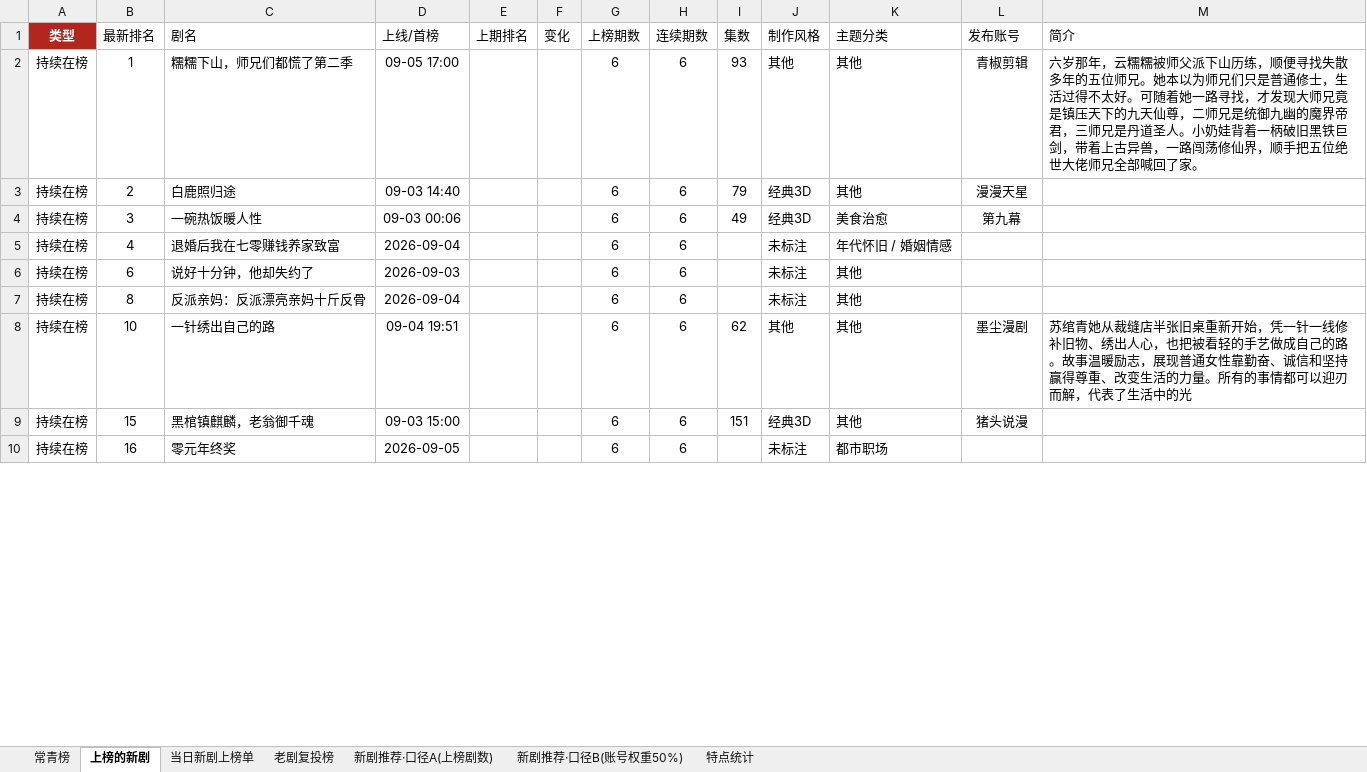
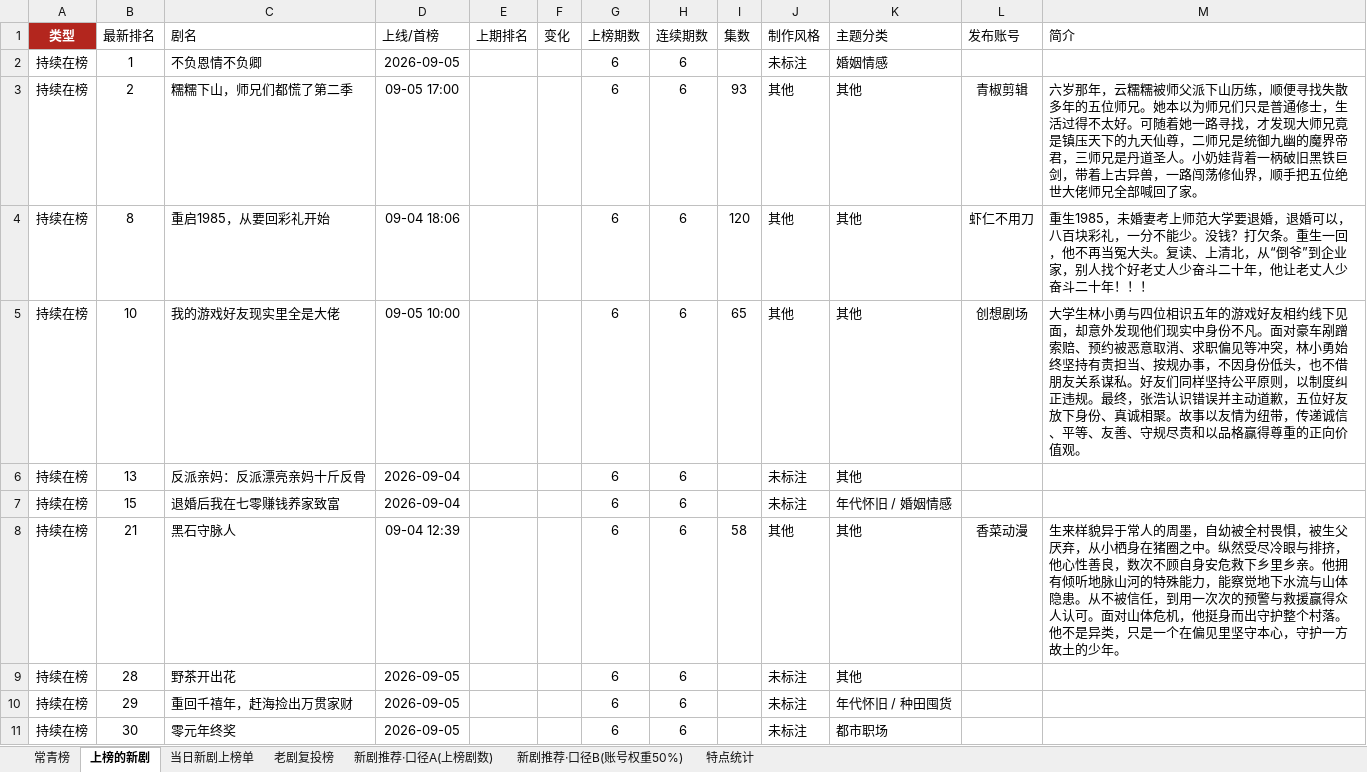
Before and after one commit to 2m247cdz9k-design/tomato-drama-rankings, an Excel workbook: 榜单数据.xlsx, sheet 上榜的新剧, drawn as a sheet; only a part is shown; values as stored, in another font and other column widths than the file's, no borders; removed rows and columns are numbered as before the commit, all else as after; the diff covers the shown part only; the diff names each change by its address in the sheet, - before the commit and + after, or states it on an @@ line.

```diff
--- a/榜单数据.xlsx (sheet 上榜的新剧)
+++ b/榜单数据.xlsx (sheet 上榜的新剧)
+row 2: 持续在榜 | 1 | 不负恩情不负卿 | 2026-09-05 |  |  | 6 | 6 |  | 未标注 | 婚姻情感
-B3 (最新排名): 1
+B3 (最新排名): 2
-B4 (最新排名): 2
+B4 (最新排名): 8
-C4 (剧名): 白鹿照归途
+C4 (剧名): 重启1985，从要回彩礼开始
-D4 (上线/首榜): 09-03 14:40
+D4 (上线/首榜): 09-04 18:06
-I4 (集数): 79
+I4 (集数): 120
-J4 (制作风格): 经典3D
+J4 (制作风格): 其他
-L4 (发布账号): 漫漫天星
+L4 (发布账号): 虾仁不用刀
-M4 (简介): (empty)
+M4 (简介): 重生1985，未婚妻考上师范大学要退婚，退婚可以，八百块彩礼，一分不能少。没钱？打欠条。重生一回，他不再当冤大头。复读、上清北，从“倒爷”到企业家，别人找个好老丈人少奋斗二十年，他让老丈人少奋斗二十年！！！
+row 5: 持续在榜 | 10 | 我的游戏好友现实里全是大佬 | 09-05 10:00 |  |  | 6 | 6 | 65 | 其他 | 其他 | 创想剧场 | 大学生林小勇与四位相识五年的游戏好友相约线下见面，却意外发现他们现实中身份不凡。面对豪车剐蹭索赔、预约被恶意取消、求职偏见等冲突，林小勇始终坚持有责担当、按规办事，不因身份低头，也不借朋友关系谋私。好友们同样坚持公平原则，以制度纠正违规。最终，张浩认识错误并主动道歉，五位好友放下身份、真诚相聚。故事以友情为纽带，传递诚信、平等、友善、守规尽责和以品格赢得尊重的正向价值观。
-B6 (最新排名): 3
+B6 (最新排名): 13
-C6 (剧名): 一碗热饭暖人性
+C6 (剧名): 反派亲妈：反派漂亮亲妈十斤反骨
-D6 (上线/首榜): 09-03 00:06
+D6 (上线/首榜): 2026-09-04
-I6 (集数): 49
+I6 (集数): (empty)
-J6 (制作风格): 经典3D
+J6 (制作风格): 未标注
-K6 (主题分类): 美食治愈
+K6 (主题分类): 其他
-L6 (发布账号): 第九幕
+L6 (发布账号): (empty)
-B7 (最新排名): 4
+B7 (最新排名): 15
+row 8: 持续在榜 | 21 | 黑石守脉人 | 09-04 12:39 |  |  | 6 | 6 | 58 | 其他 | 其他 | 香菜动漫 | 生来样貌异于常人的周墨，自幼被全村畏惧，被生父厌弃，从小栖身在猪圈之中。纵然受尽冷眼与排挤，他心性善良，数次不顾自身安危救下乡里乡亲。他拥有倾听地脉山河的特殊能力，能察觉地下水流与山体隐患。从不被信任，到用一次次的预警与救援赢得众人认可。面对山体危机，他挺身而出守护整个村落。他不是异类，只是一个在偏见里坚守本心，守护一方故土的少年。
-B9 (最新排名): 6
+B9 (最新排名): 28
-C9 (剧名): 说好十分钟，他却失约了
+C9 (剧名): 野茶开出花
-D9 (上线/首榜): 2026-09-03
+D9 (上线/首榜): 2026-09-05
-B10 (最新排名): 8
+B10 (最新排名): 29
-C10 (剧名): 反派亲妈：反派漂亮亲妈十斤反骨
+C10 (剧名): 重回千禧年，赶海捡出万贯家财
-D10 (上线/首榜): 2026-09-04
+D10 (上线/首榜): 2026-09-05
-K10 (主题分类): 其他
+K10 (主题分类): 年代怀旧 / 种田囤货
-row 8: 持续在榜 | 10 | 一针绣出自己的路 | 09-04 19:51 |  |  | 6 | 6 | 62 | 其他 | 其他 | 墨尘漫剧 | 苏绾青她从裁缝店半张旧桌重新开始，凭一针一线修补旧物、绣出人心，也把被看轻的手艺做成自己的路。故事温暖励志，展现普通女性靠勤奋、诚信和坚持赢得尊重、改变生活的力量。所有的事情都可以迎刃而解，代表了生活中的光
-row 9: 持续在榜 | 15 | 黑棺镇麒麟，老翁御千魂 | 09-03 15:00 |  |  | 6 | 6 | 151 | 经典3D | 其他 | 猪头说漫
-B11 (最新排名): 16
+B11 (最新排名): 30
```
Also changed, not shown: 21 added rows, 23 removed rows and 66 edited cells elsewhere in this sheet, sheet 老剧复投榜, sheet 常青榜, sheet 特点统计, sheet 当日新剧上榜单, sheet 新剧推荐·口径B(账号权重50%), 2 other files.
